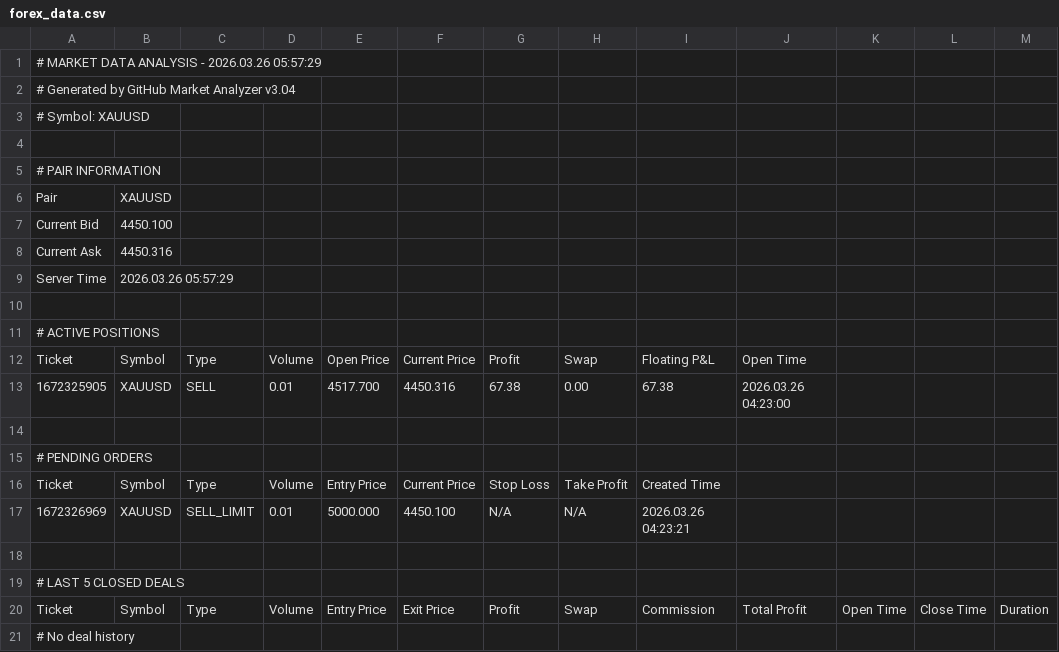
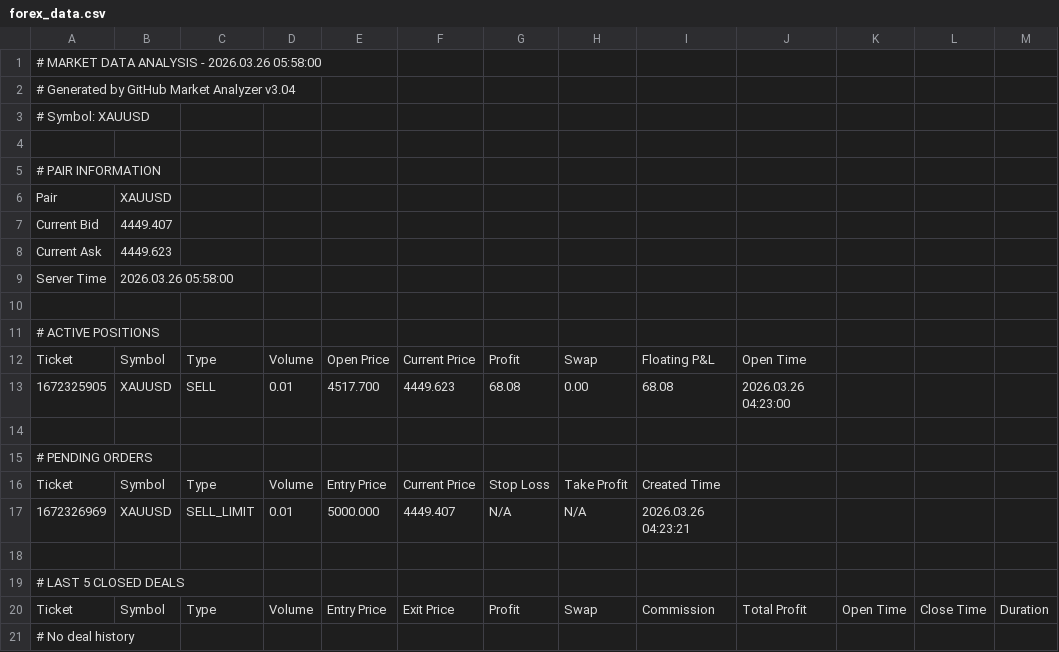
Before and after one commit to ramdanidian/Analisa-Market, a CSV file: forex_data.csv, drawn as a sheet; only a part is shown.

Commit message:
Market Data Update - 2026.03.26 05:58:00

```diff
--- a/forex_data.csv
+++ b/forex_data.csv
@@ -1,2 +1,2 @@
-# MARKET DATA ANALYSIS - 2026.03.26 05:57:29
+# MARKET DATA ANALYSIS - 2026.03.26 05:58:00
 # Generated by GitHub Market Analyzer v3.04
@@ -6,5 +6,5 @@
 Pair,XAUUSD
-Current Bid,4450.100
-Current Ask,4450.316
-Server Time,2026.03.26 05:57:29
+Current Bid,4449.407
+Current Ask,4449.623
+Server Time,2026.03.26 05:58:00
 
@@ -12,3 +12,3 @@ Server Time,2026.03.26 05:57:29
 Ticket,Symbol,Type,Volume,Open Price,Current Price,Profit,Swap,Floating P&L,Open Time
-1672325905,XAUUSD,SELL,0.01,4517.700,4450.316,67.38,0.00,67.38,2026.03.26 04:23:00
+1672325905,XAUUSD,SELL,0.01,4517.700,4449.623,68.08,0.00,68.08,2026.03.26 04:23:00
 
@@ -16,3 +16,3 @@ Ticket,Symbol,Type,Volume,Open Price,Current Price,Profit,Swap,Floating P&L,Open
 Ticket,Symbol,Type,Volume,Entry Price,Current Price,Stop Loss,Take Profit,Created Time
-1672326969,XAUUSD,SELL_LIMIT,0.01,5000.000,4450.100,N/A,N/A,2026.03.26 04:23:21
+1672326969,XAUUSD,SELL_LIMIT,0.01,5000.000,4449.407,N/A,N/A,2026.03.26 04:23:21
 
```
